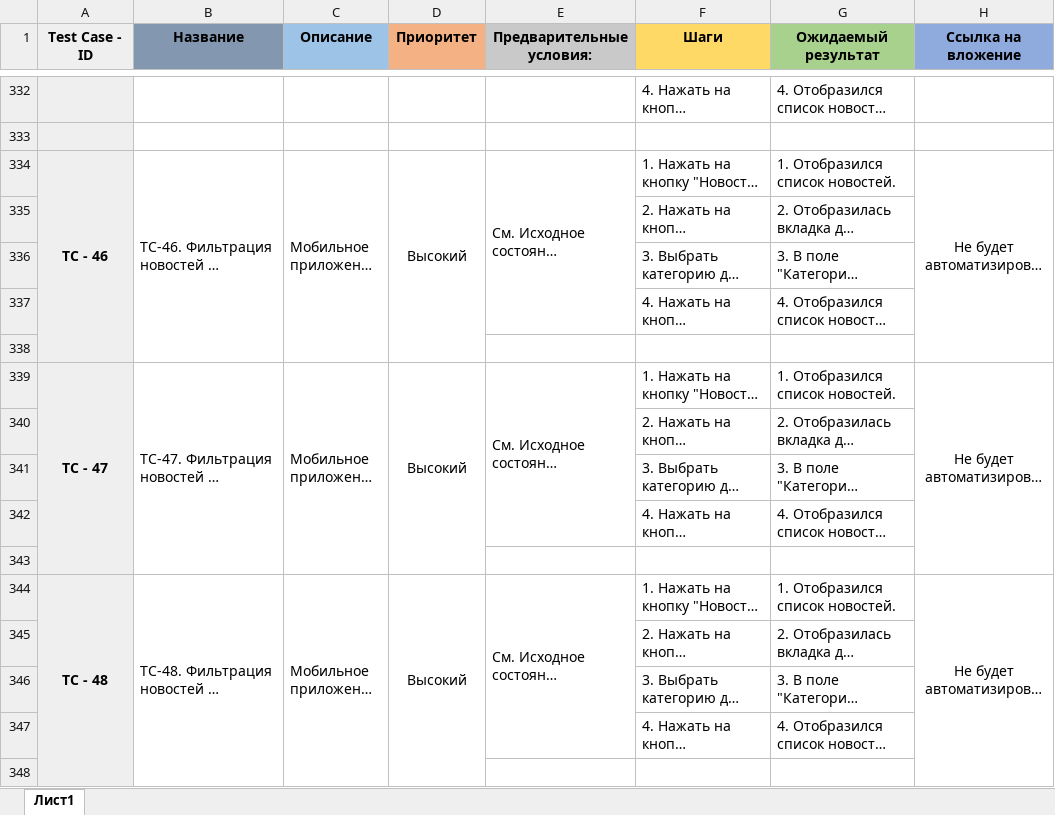
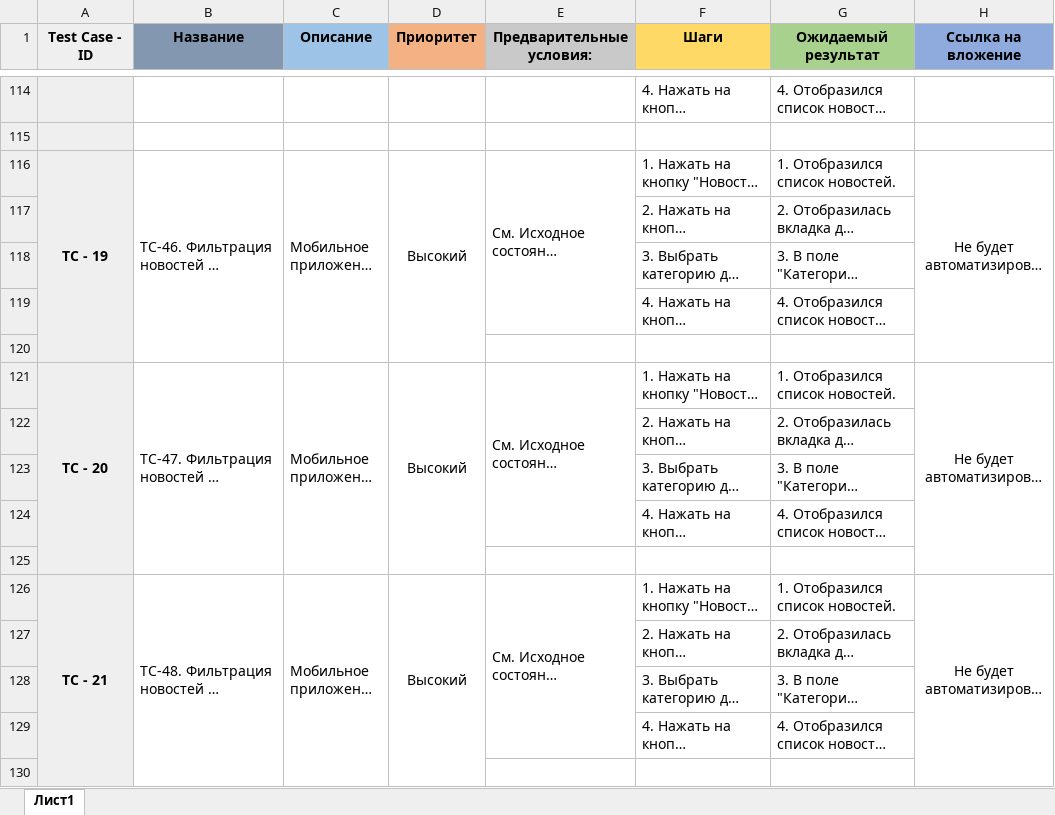
Before and after one commit to KostaLacostaQA/diplome_netology_hospis, an Excel workbook: Cases.xlsx, sheet Лист1, drawn as a sheet; only a part is shown, gaps mark what is left out; long unchanged cells end in …; values as stored, in another font and other column widths than the file's, no borders; addresses are those after the commit; the diff covers the shown part only; the diff names each change by its address in the sheet, - before the commit and + after, or states it on an @@ line.

```diff
--- a/Cases.xlsx (sheet Лист1)
+++ b/Cases.xlsx (sheet Лист1)
-A116 (Test Case - ID): TC - 46
+A116 (Test Case - ID): TC - 19
-A121 (Test Case - ID): TC - 47
+A121 (Test Case - ID): TC - 20
-A126 (Test Case - ID): TC - 48
+A126 (Test Case - ID): TC - 21
```
Also changed, not shown: 218 removed rows, 47 edited cells, cell formats and merged cells elsewhere in this sheet, Check.xlsx, 1 other file.
